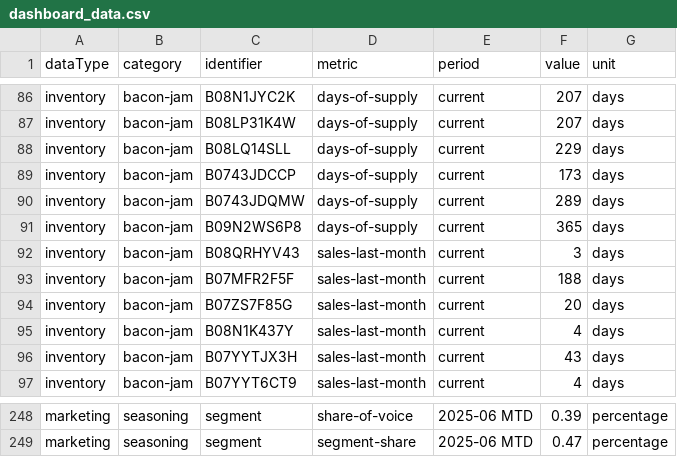
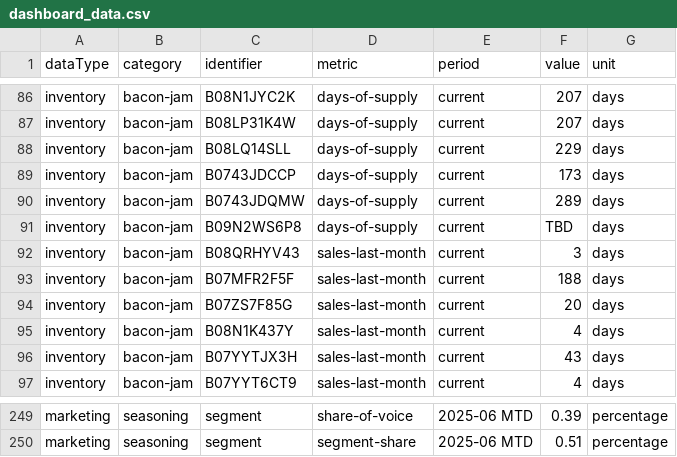
Before and after one commit to Darth-Hatem/amma-dashboard-data, a CSV file: clients/feast/dashboard_data.csv, drawn as a sheet; only a part is shown, gaps mark what is left out; addresses are those after the commit; the diff covers the shown part only; the diff names each change by its address in the sheet, - before the commit and + after, or states it on an @@ line.

```diff
--- a/clients/feast/dashboard_data.csv
+++ b/clients/feast/dashboard_data.csv
-F91 (value): 365
+F91 (value): TBD
-F250 (value): 0.47
+F250 (value): 0.51
```
Also changed, not shown: 1 added row and 25 edited cells elsewhere in this file.
